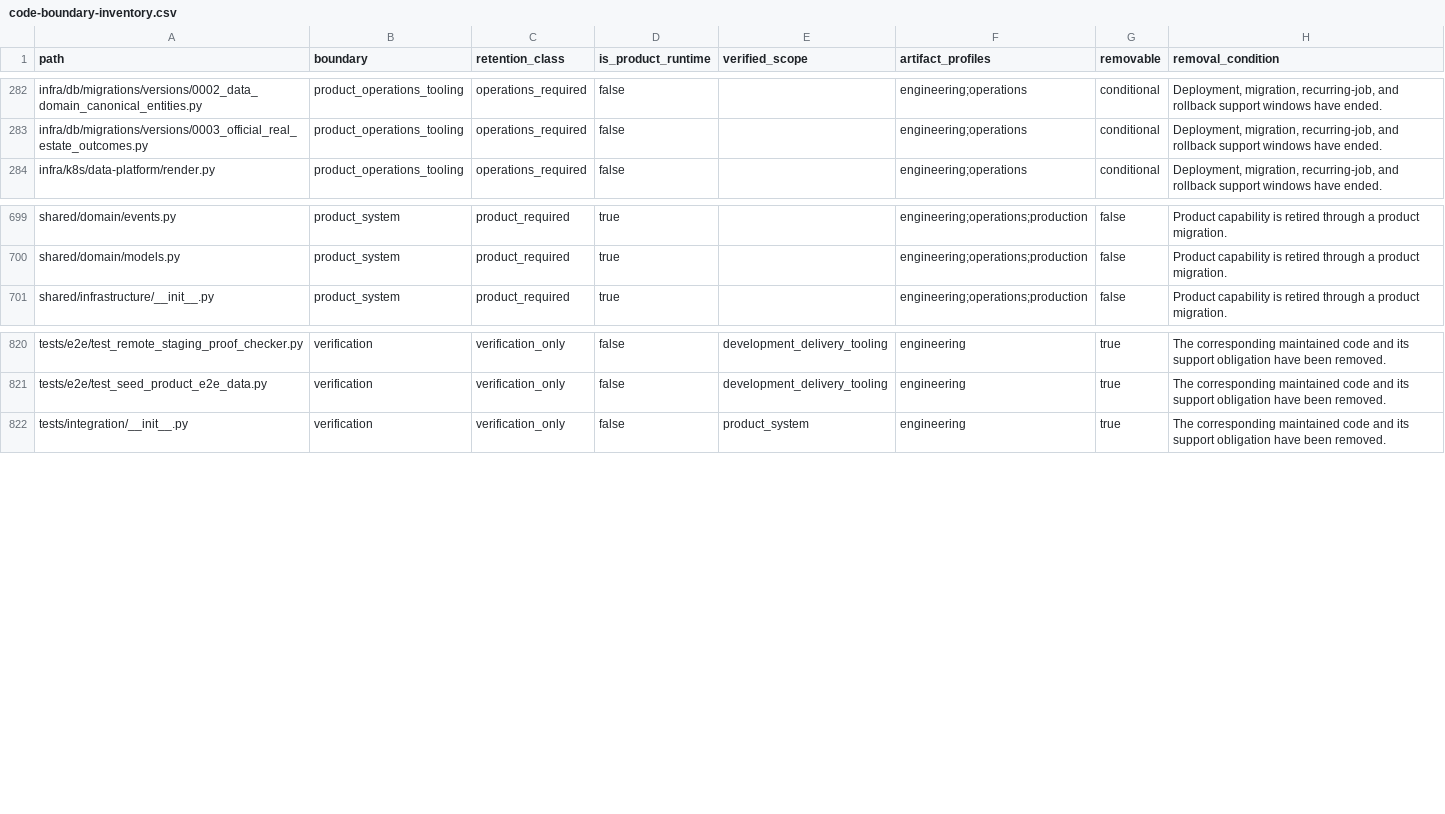
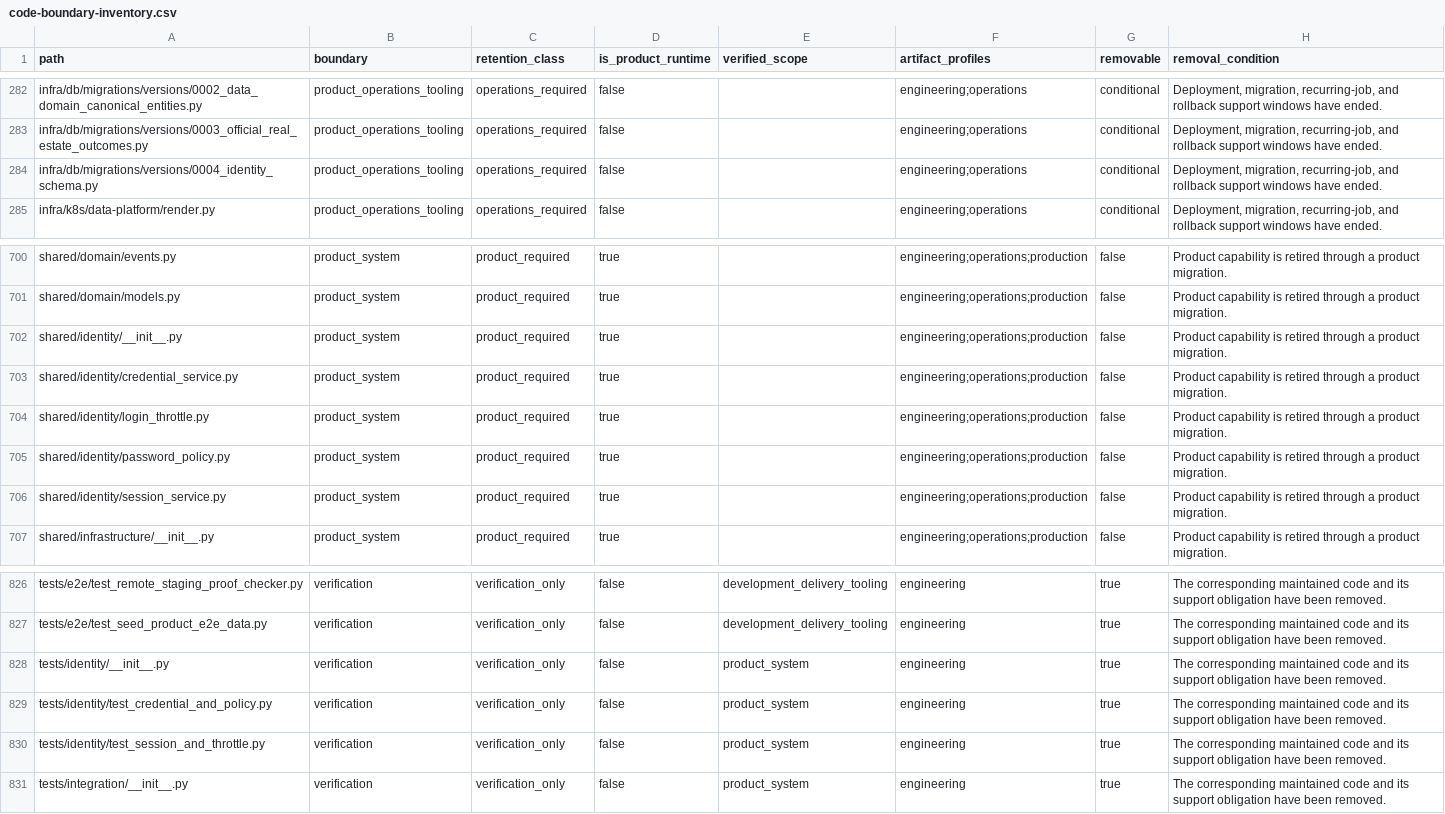
Before and after one commit to alfloop-dev/odayplus, a CSV file: docs/audits/code-boundary-inventory.csv, drawn as a sheet; only a part is shown, gaps mark what is left out; the diff names each change by its address in the sheet, - before the commit and + after, or states it on an @@ line.

```diff
--- a/docs/audits/code-boundary-inventory.csv
+++ b/docs/audits/code-boundary-inventory.csv
+row 284: infra/db/migrations/versions/0004_identity_schema.py | product_operations_tooling | operations_required | false |  | engineering;operations | conditional | Deployment, migration, recurring-job, and rollback support windows have ended.
+row 702: shared/identity/__init__.py | product_system | product_required | true |  | engineering;operations;production | false | Product capability is retired through a product migration.
+row 703: shared/identity/credential_service.py | product_system | product_required | true |  | engineering;operations;production | false | Product capability is retired through a product migration.
+row 704: shared/identity/login_throttle.py | product_system | product_required | true |  | engineering;operations;production | false | Product capability is retired through a product migration.
+row 705: shared/identity/password_policy.py | product_system | product_required | true |  | engineering;operations;production | false | Product capability is retired through a product migration.
+row 706: shared/identity/session_service.py | product_system | product_required | true |  | engineering;operations;production | false | Product capability is retired through a product migration.
+row 828: tests/identity/__init__.py | verification | verification_only | false | product_system | engineering | true | The corresponding maintained code and its support obligation have been removed.
+row 829: tests/identity/test_credential_and_policy.py | verification | verification_only | false | product_system | engineering | true | The corresponding maintained code and its support obligation have been removed.
+row 830: tests/identity/test_session_and_throttle.py | verification | verification_only | false | product_system | engineering | true | The corresponding maintained code and its support obligation have been removed.
```
